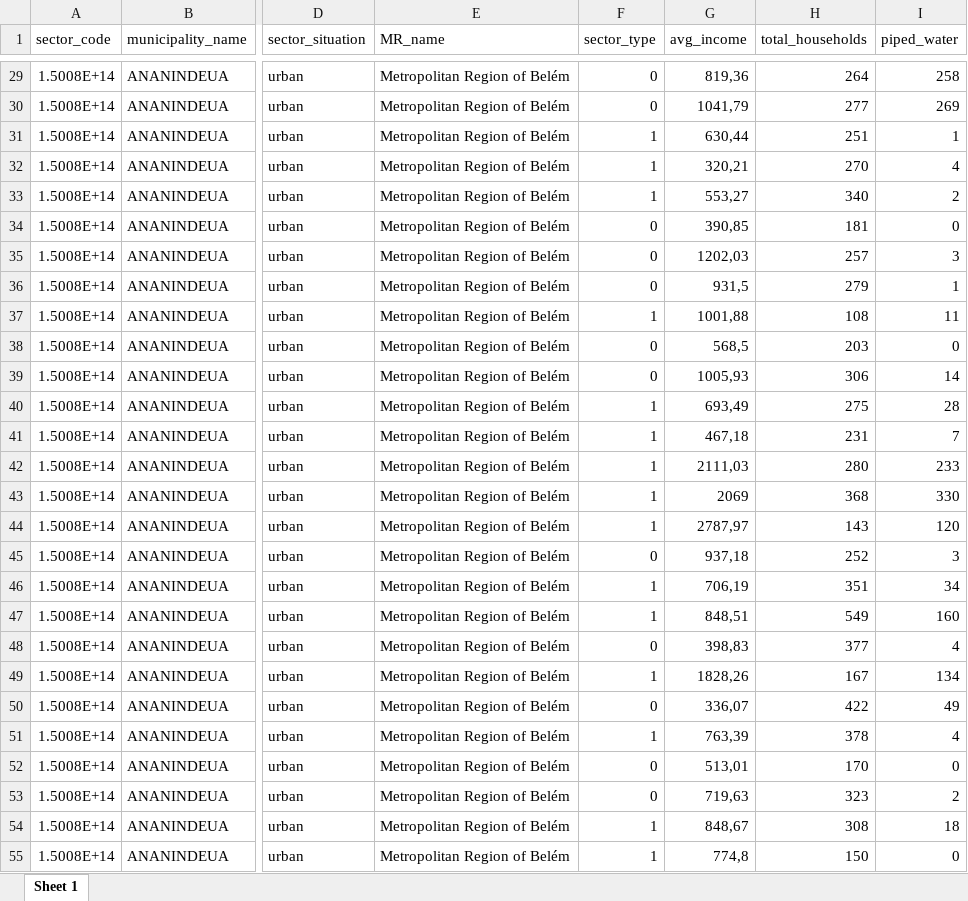
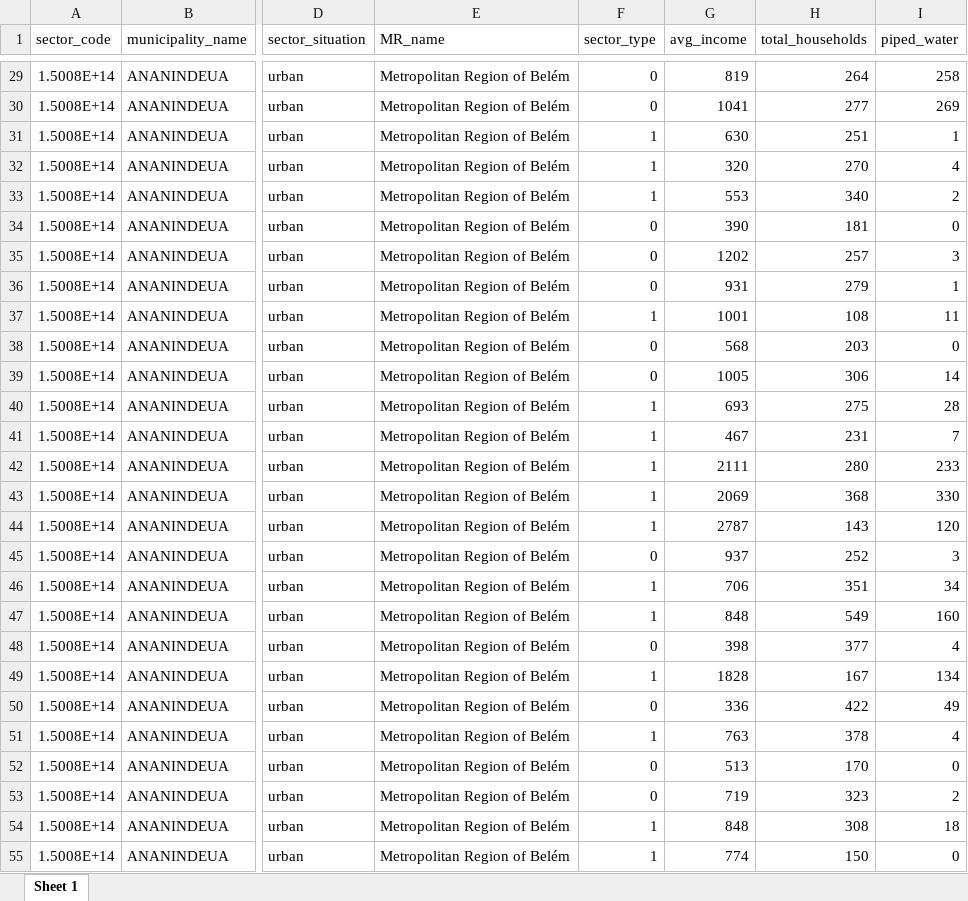
Before and after one commit to openwashdata/wsabrazil, an Excel workbook: inst/extdata/wsabrazil.xlsx, sheet Sheet 1, drawn as a sheet; only a part is shown, gaps mark what is left out; values as stored, in another font and other column widths than the file's, no cell formats; the diff covers the shown part only; the diff names each change by its address in the sheet, - before the commit and + after, or states it on an @@ line.

```diff
--- a/inst/extdata/wsabrazil.xlsx (sheet Sheet 1)
+++ b/inst/extdata/wsabrazil.xlsx (sheet Sheet 1)
-G29 (avg_income): 819,36
+G29 (avg_income): 819
-G30 (avg_income): 1041,79
+G30 (avg_income): 1041
-G31 (avg_income): 630,44
+G31 (avg_income): 630
-G32 (avg_income): 320,21
+G32 (avg_income): 320
-G33 (avg_income): 553,27
+G33 (avg_income): 553
-G34 (avg_income): 390,85
+G34 (avg_income): 390
-G35 (avg_income): 1202,03
+G35 (avg_income): 1202
-G36 (avg_income): 931,5
+G36 (avg_income): 931
-G37 (avg_income): 1001,88
+G37 (avg_income): 1001
-G38 (avg_income): 568,5
+G38 (avg_income): 568
-G39 (avg_income): 1005,93
+G39 (avg_income): 1005
-G40 (avg_income): 693,49
+G40 (avg_income): 693
-G41 (avg_income): 467,18
+G41 (avg_income): 467
-G42 (avg_income): 2111,03
+G42 (avg_income): 2111
-G44 (avg_income): 2787,97
+G44 (avg_income): 2787
-G45 (avg_income): 937,18
+G45 (avg_income): 937
-G46 (avg_income): 706,19
+G46 (avg_income): 706
-G47 (avg_income): 848,51
+G47 (avg_income): 848
-G48 (avg_income): 398,83
+G48 (avg_income): 398
-G49 (avg_income): 1828,26
+G49 (avg_income): 1828
-G50 (avg_income): 336,07
+G50 (avg_income): 336
-G51 (avg_income): 763,39
+G51 (avg_income): 763
-G52 (avg_income): 513,01
+G52 (avg_income): 513
-G53 (avg_income): 719,63
+G53 (avg_income): 719
-G54 (avg_income): 848,67
+G54 (avg_income): 848
-G55 (avg_income): 774,8
+G55 (avg_income): 774
```
Also changed, not shown: 1912 edited cells elsewhere in this sheet, cell formats, 13 other files.
